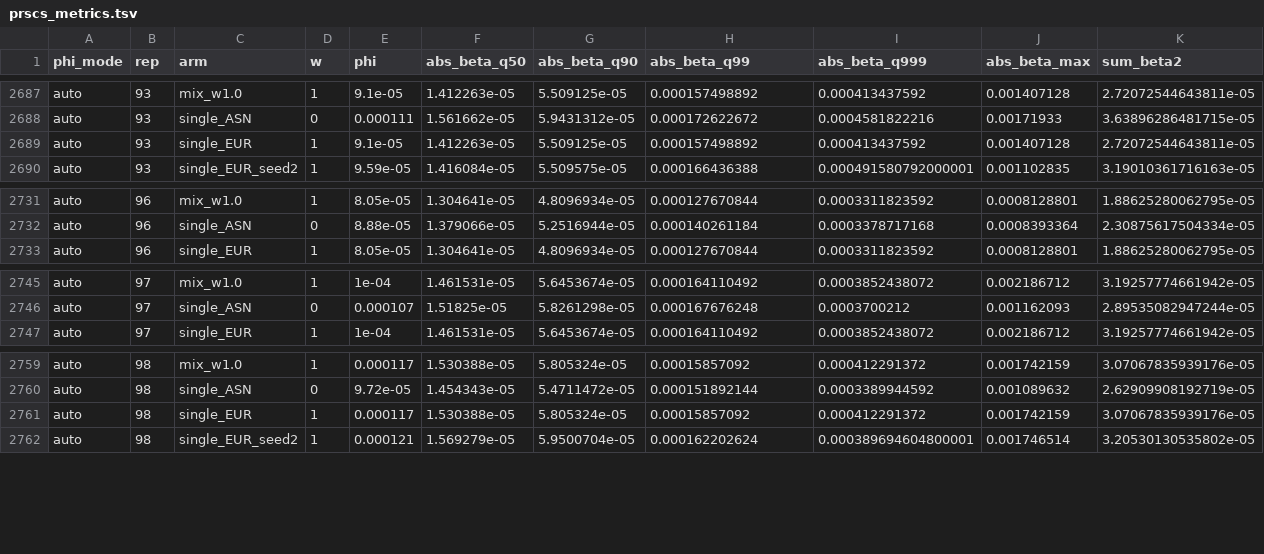
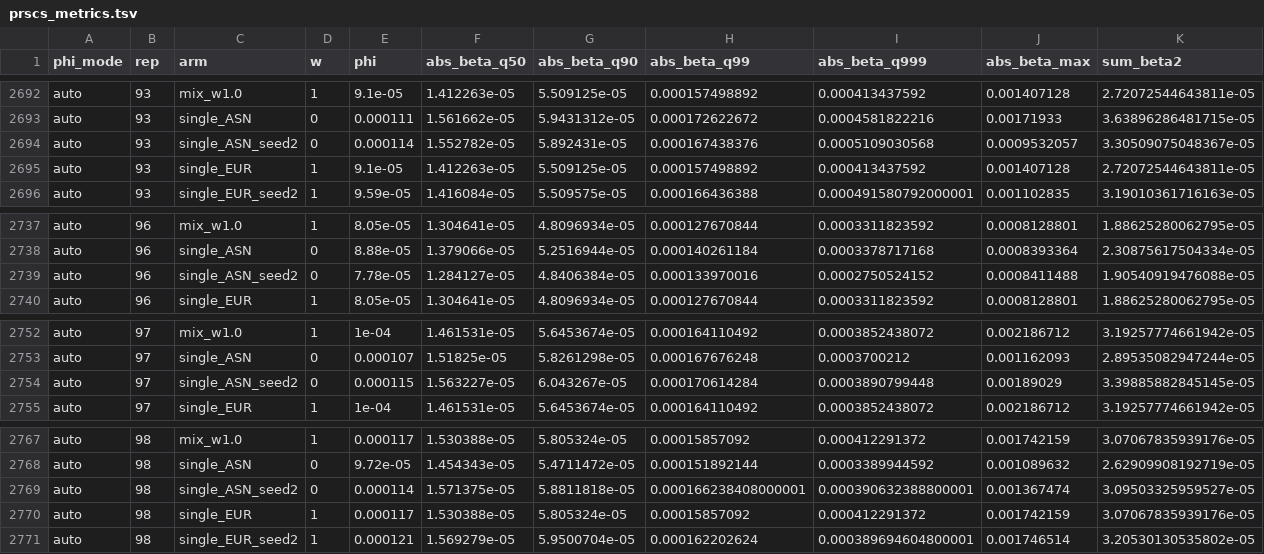
Before and after one commit to statsleelab/PRS-MIX, a TSV file: inst/scripts/results/sim250_sweep_100rep/eur_asn/w0.7/metrics/prscs_metrics.tsv, drawn as a sheet; only a part is shown, gaps mark what is left out; rows hold the shown columns only; the diff covers the shown part only; the diff names each change by its address in the sheet, - before the commit and + after, or states it on an @@ line.

```diff
--- a/inst/scripts/results/sim250_sweep_100rep/eur_asn/w0.7/metrics/prscs_metrics.tsv
+++ b/inst/scripts/results/sim250_sweep_100rep/eur_asn/w0.7/metrics/prscs_metrics.tsv
+row 2694: auto | 93 | single_ASN_seed2 | 0 | 0.000114 | 1.552782e-05 | 5.892431e-05 | 0.000167438376 | 0.0005109030568 | 0.0009532057 | 3.30509075048367e-05
+row 2739: auto | 96 | single_ASN_seed2 | 0 | 7.78e-05 | 1.284127e-05 | 4.8406384e-05 | 0.000133970016 | 0.0002750524152 | 0.0008411488 | 1.90540919476088e-05
+row 2754: auto | 97 | single_ASN_seed2 | 0 | 0.000115 | 1.563227e-05 | 6.043267e-05 | 0.000170614284 | 0.0003890799448 | 0.00189029 | 3.39885882845145e-05
+row 2769: auto | 98 | single_ASN_seed2 | 0 | 0.000114 | 1.571375e-05 | 5.8811818e-05 | 0.000166238408000001 | 0.000390632388800001 | 0.001367474 | 3.09503325959527e-05
```
Also changed, not shown: 5 added rows elsewhere in this file, 1 other file.
